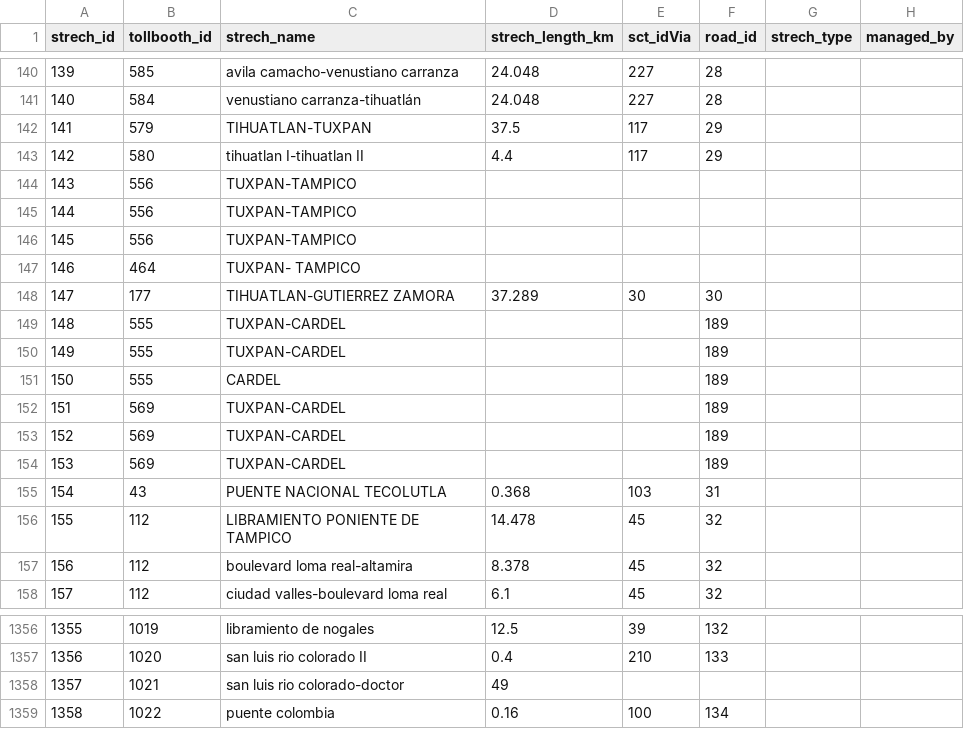
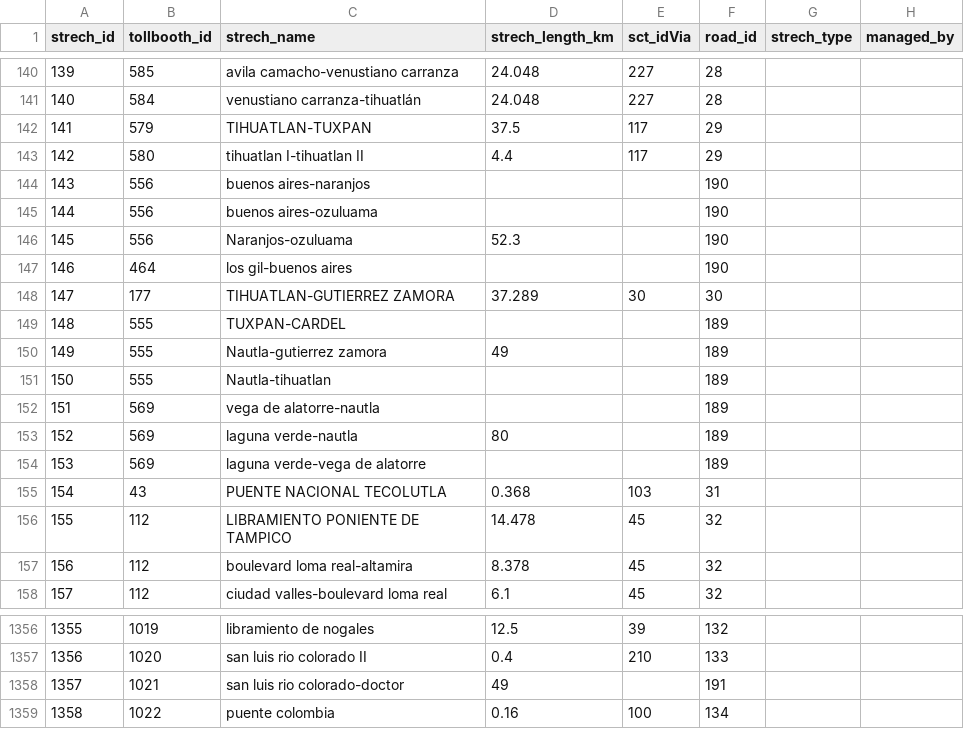
Before and after one commit to elaeon/tollbooth_etc_mx, a CSV file: data/tables/strechs.csv, drawn as a sheet; only a part is shown, gaps mark what is left out; the diff names each change by its address in the sheet, - before the commit and + after, or states it on an @@ line.

```diff
--- a/data/tables/strechs.csv
+++ b/data/tables/strechs.csv
-C144 (strech_name): TUXPAN-TAMPICO
+C144 (strech_name): buenos aires-naranjos
-F144:F147 (road_id): (empty)
+F144:F147 (road_id): 190
-C145 (strech_name): TUXPAN-TAMPICO
+C145 (strech_name): buenos aires-ozuluama
-C146 (strech_name): TUXPAN-TAMPICO
+C146 (strech_name): Naranjos-ozuluama
-D146 (strech_length_km): (empty)
+D146 (strech_length_km): 52.3
-C147 (strech_name): TUXPAN- TAMPICO
+C147 (strech_name): los gil-buenos aires
-C150 (strech_name): TUXPAN-CARDEL
+C150 (strech_name): Nautla-gutierrez zamora
-D150 (strech_length_km): (empty)
+D150 (strech_length_km): 49
-C151 (strech_name): CARDEL
+C151 (strech_name): Nautla-tihuatlan
-C152 (strech_name): TUXPAN-CARDEL
+C152 (strech_name): vega de alatorre-nautla
-C153 (strech_name): TUXPAN-CARDEL
+C153 (strech_name): laguna verde-nautla
-D153 (strech_length_km): (empty)
+D153 (strech_length_km): 80
-C154 (strech_name): TUXPAN-CARDEL
+C154 (strech_name): laguna verde-vega de alatorre
-F1358 (road_id): (empty)
+F1358 (road_id): 191
```
Also changed, not shown: data/tables/roads.csv, data/tables/tollbooths_mx.csv.
